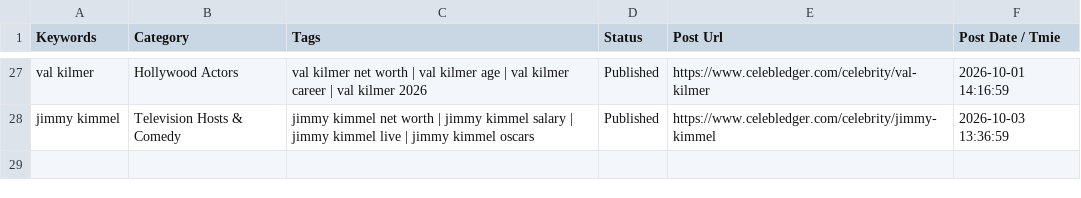
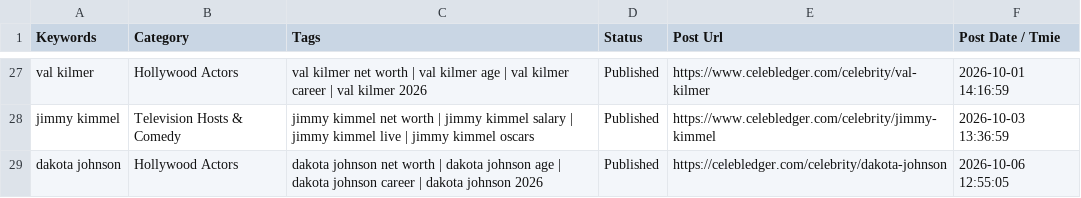
Before and after one commit to julianebaierr-gif/Celebrity-, a CSV file: src/data/sheet1-populated.csv, drawn as a sheet; only a part is shown, gaps mark what is left out; the diff names each change by its address in the sheet, - before the commit and + after, or states it on an @@ line.

```diff
--- a/src/data/sheet1-populated.csv
+++ b/src/data/sheet1-populated.csv
+row 29: dakota johnson | Hollywood Actors | dakota johnson net worth | dakota johnson age | dakota johnson career | dakota johnson 2026 | Published | https://celebledger.com/celebrity/dakota-johnson | 2026-10-06 12:55:05
```
Also changed, not shown: src/data/sheet1-pasteable.tsv, 9 other files.
